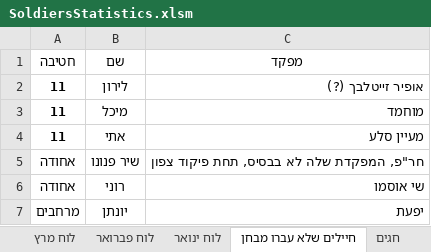
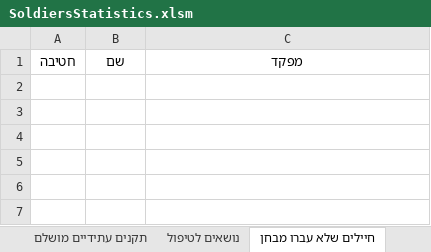
Before and after one commit to YuvalAlf/Duty-Table, an Excel workbook: SoldiersStatistics.xlsm, sheet חיילים שלא עברו מבחן, drawn as a sheet; values as stored, in another font and other column widths than the file's, no borders; the diff names each change by its address in the sheet, - before the commit and + after, or states it on an @@ line.

```diff
--- a/SoldiersStatistics.xlsm (sheet חיילים שלא עברו מבחן)
+++ b/SoldiersStatistics.xlsm (sheet חיילים שלא עברו מבחן)
-sheet tab: לוח מרץ
-sheet tab: לוח פברואר
-sheet tab: לוח ינואר
-sheet tab: חגים
+sheet tab: נושאים לטיפול
-row 2: 11 | לירון | אופיר זייטלבך (?)
-row 3: 11 | מיכל | מוחמד
-row 4: 11 | אתי | מעיין סלע
-row 5: אחודה | שיר פנונו | חר"פ, המפקדת שלה לא בבסיס, תחת פיקוד צפון
-row 6: אחודה | רוני | שי אוסמו
-row 7: מרחבים | יונתן | יפעת
```
Also changed, not shown: sheet חיילים, other sheet tabs.
